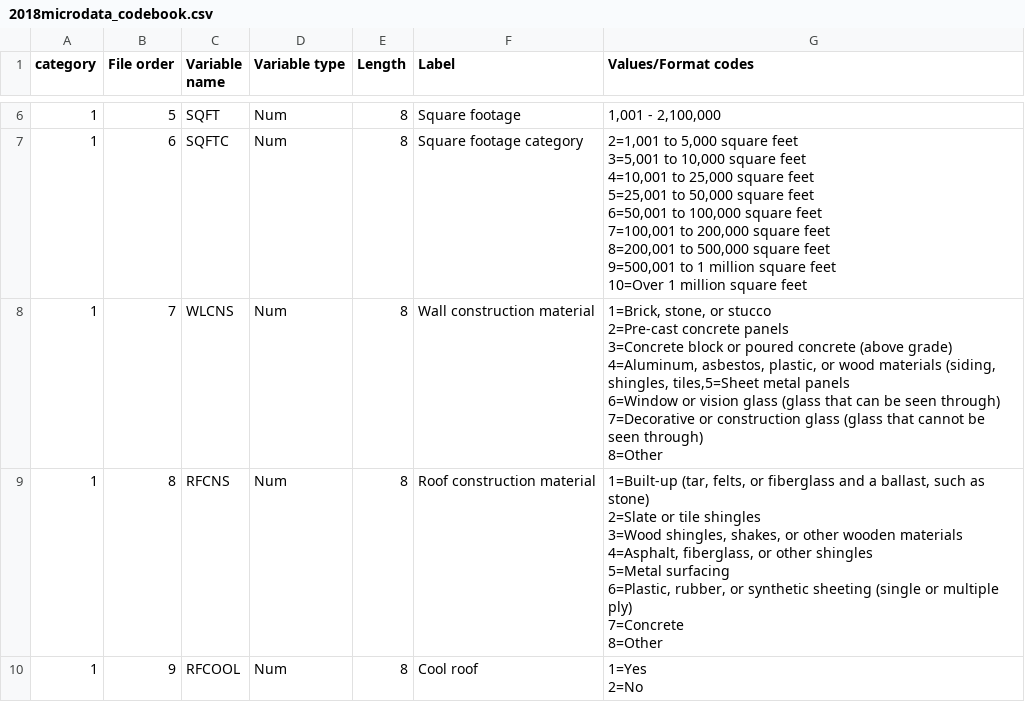
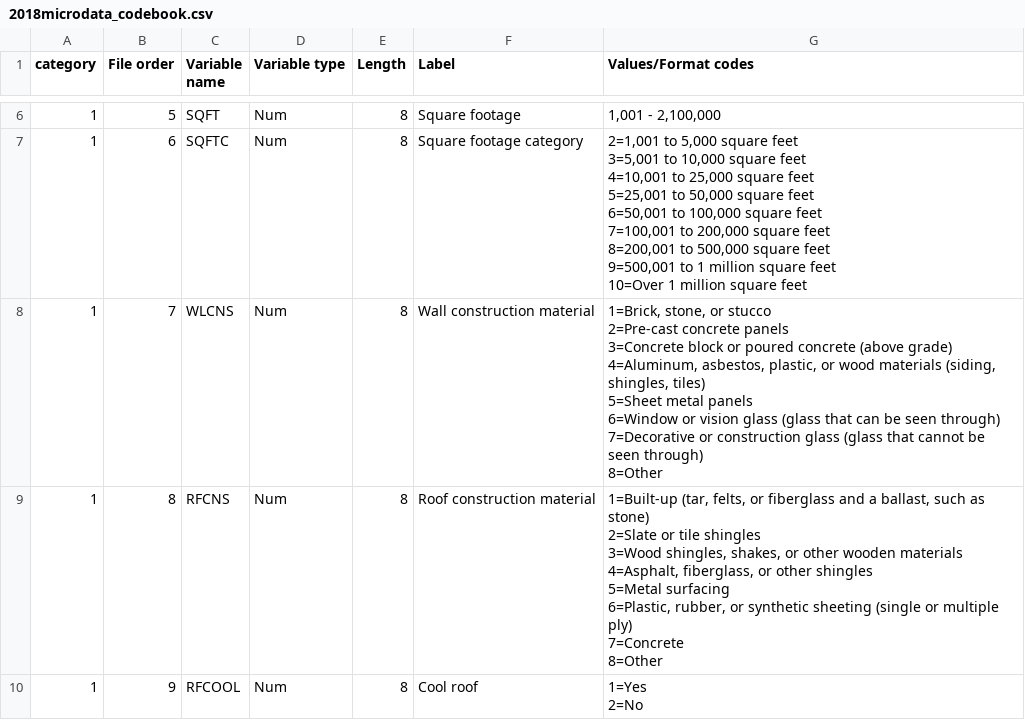
Before and after one commit to oostendo/2022-SI699-011, a CSV file: eva_and_sam/2018microdata_codebook.csv, drawn as a sheet; only a part is shown, gaps mark what is left out; the diff covers the shown part only.

```diff
--- a/eva_and_sam/2018microdata_codebook.csv
+++ b/eva_and_sam/2018microdata_codebook.csv
@@ -46,9 +46,10 @@ name",Variable type,Length,Label,Values/Format codes
 10=Over 1 million square feet"
-1,7,WLCNS,Num,8,Wall construction material,"1=Brick, stone, or stucco
-2=Pre-cast concrete panels
-3=Concrete block or poured concrete (above grade)
-4=Aluminum, asbestos, plastic, or wood materials (siding, shingles, tiles,5=Sheet metal panels
-6=Window or vision glass (glass that can be seen through)
-7=Decorative or construction glass (glass that cannot be seen through)
-8=Other"
+1,7,WLCNS,Num,8,Wall construction material,"1=Brick, stone, or stucco
+2=Pre-cast concrete panels
+3=Concrete block or poured concrete (above grade)
+4=Aluminum, asbestos, plastic, or wood materials (siding, shingles, tiles)
+5=Sheet metal panels
+6=Window or vision glass (glass that can be seen through)
+7=Decorative or construction glass (glass that cannot be seen through)
+8=Other"
 1,8,RFCNS,Num,8,Roof construction material,"1=Built-up (tar, felts, or fiberglass and a ballast, such as stone)
```
Also changed, not shown: 2 edited cells elsewhere in this file, 4 other files.
